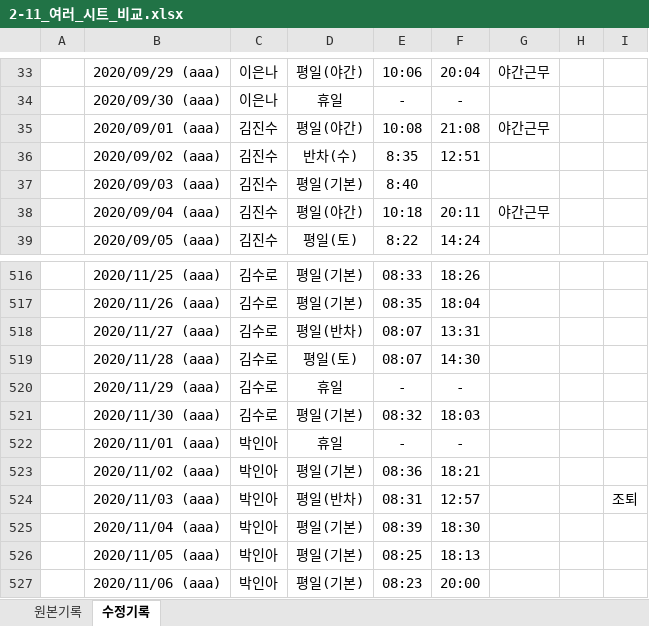
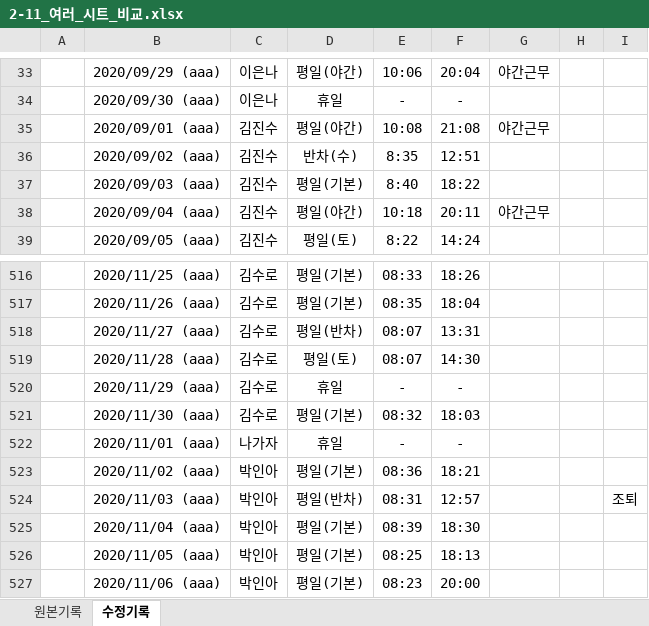
Before and after one commit to inchoriya1/sumgo6615, an Excel workbook: 강의예제/2장_실무자라면_반드시_알아야_할_엑셀_활용/2-11_여러_시트_비교.xlsx, sheet 수정기록, drawn as a sheet; only a part is shown, gaps mark what is left out; values as stored, in another font and other column widths than the file's, no borders; conditional formats not drawn; the diff covers the shown part only; the diff names each change by its address in the sheet, - before the commit and + after, or states it on an @@ line.

```diff
--- a/강의예제/2장_실무자라면_반드시_알아야_할_엑셀_활용/2-11_여러_시트_비교.xlsx (sheet 수정기록)
+++ b/강의예제/2장_실무자라면_반드시_알아야_할_엑셀_활용/2-11_여러_시트_비교.xlsx (sheet 수정기록)
-F37: (empty)
+F37: 18:22
-C522: 박인아
+C522: 나가자
```
Also changed, not shown: 1 added row, 1 removed row and 8 edited cells elsewhere in this sheet, 12 other files.
